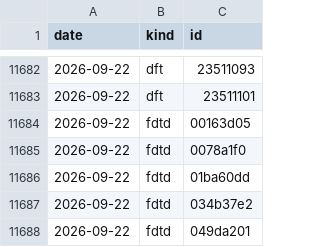
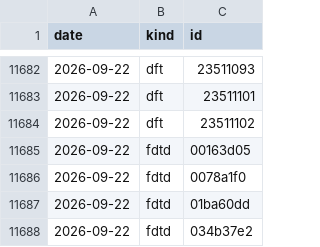
Before and after one commit to yjinyoo/yjinyoo.github.io, a CSV file: assets/data/simulation_runs.csv, drawn as a sheet; only a part is shown, gaps mark what is left out; the shorter side is filled out with more unchanged rows; the diff names each change by its address in the sheet, - before the commit and + after, or states it on an @@ line.

```diff
--- a/assets/data/simulation_runs.csv
+++ b/assets/data/simulation_runs.csv
+row 11684: 2026-09-22 | dft | 23511102
```
Also changed, not shown: 3 other files.
